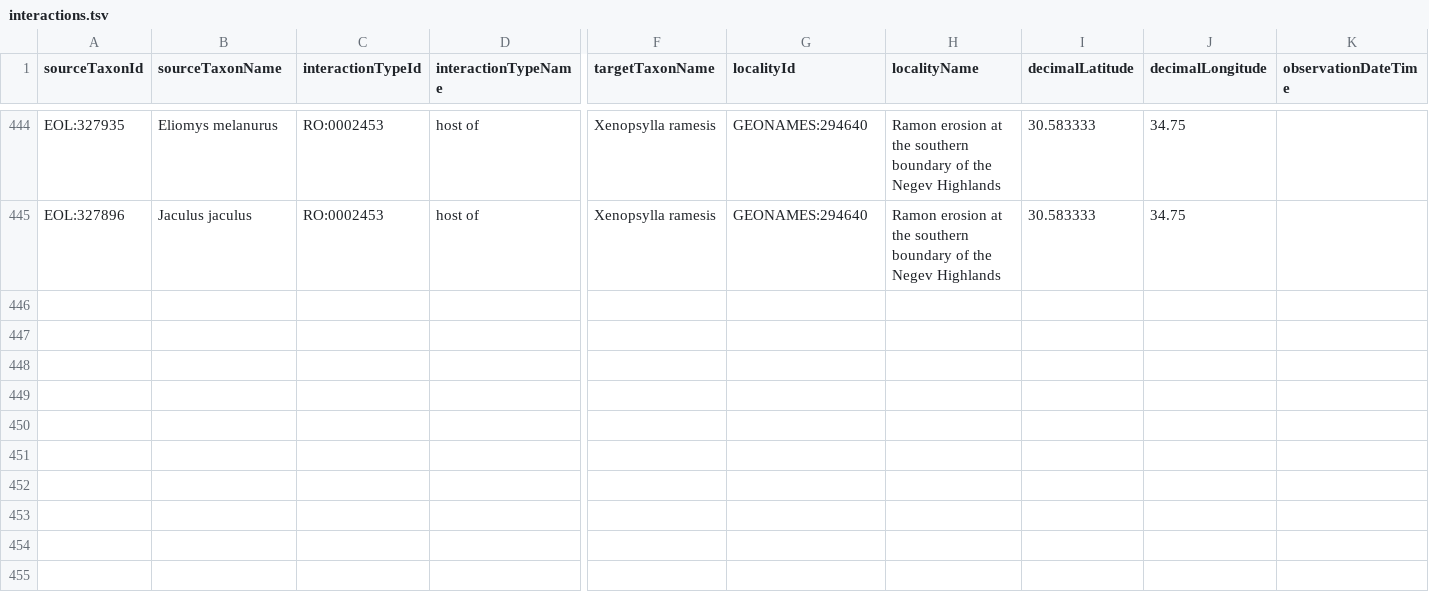
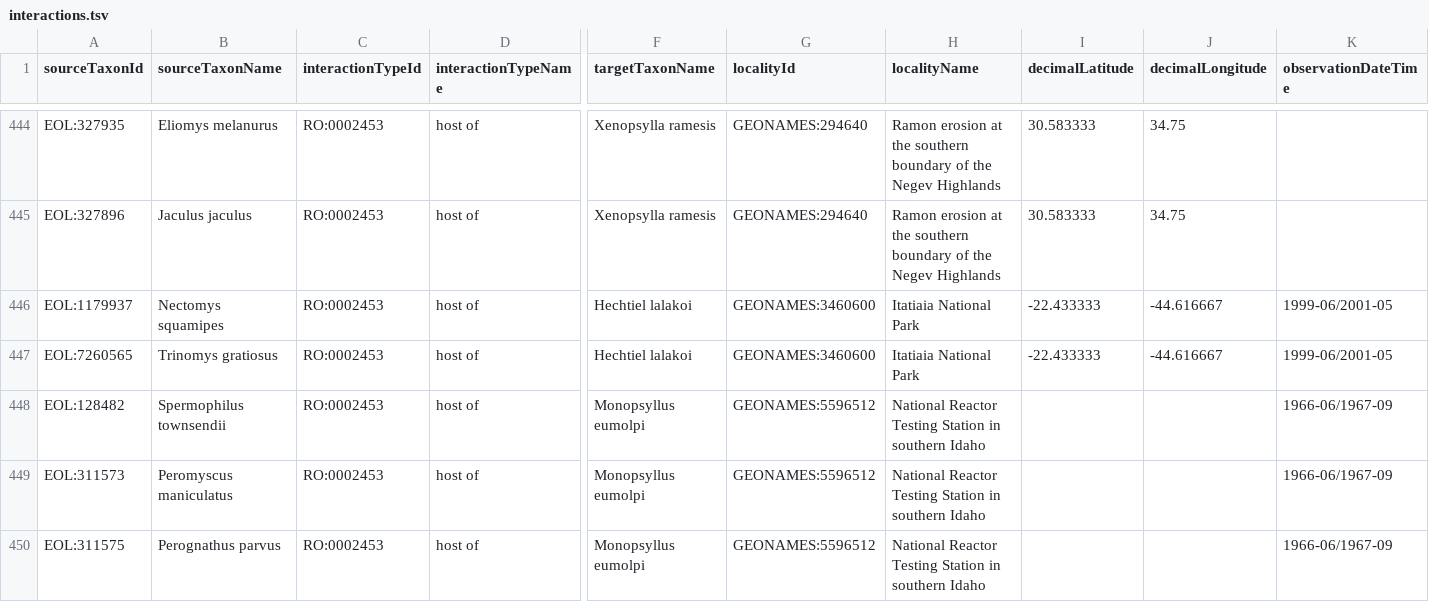
Before and after one commit to millerse/Flea-Collection, a TSV file: interactions.tsv, drawn as a sheet; only a part is shown, gaps mark what is left out; rows hold the shown columns only; the diff covers the shown part only; the diff names each change by its address in the sheet, - before the commit and + after, or states it on an @@ line.

Commit message:
Update interactions.tsv

```diff
--- a/interactions.tsv
+++ b/interactions.tsv
+row 446: EOL:1179937 | Nectomys squamipes | RO:0002453 | host of | Hechtiel lalakoi | GEONAMES:3460600 | Itatiaia National Park | -22.433333 | -44.616667 | 1999-06/2001-05
+row 447: EOL:7260565 | Trinomys gratiosus | RO:0002453 | host of | Hechtiel lalakoi | GEONAMES:3460600 | Itatiaia National Park | -22.433333 | -44.616667 | 1999-06/2001-05
+row 448: EOL:128482 | Spermophilus townsendii | RO:0002453 | host of | Monopsyllus eumolpi | GEONAMES:5596512 | National Reactor Testing Station in southern Idaho |  |  | 1966-06/1967-09
+row 449: EOL:311573 | Peromyscus maniculatus | RO:0002453 | host of | Monopsyllus eumolpi | GEONAMES:5596512 | National Reactor Testing Station in southern Idaho |  |  | 1966-06/1967-09
+row 450: EOL:311575 | Perognathus parvus | RO:0002453 | host of | Monopsyllus eumolpi | GEONAMES:5596512 | National Reactor Testing Station in southern Idaho |  |  | 1966-06/1967-09
```
Also changed, not shown: 15 added rows elsewhere in this file.
